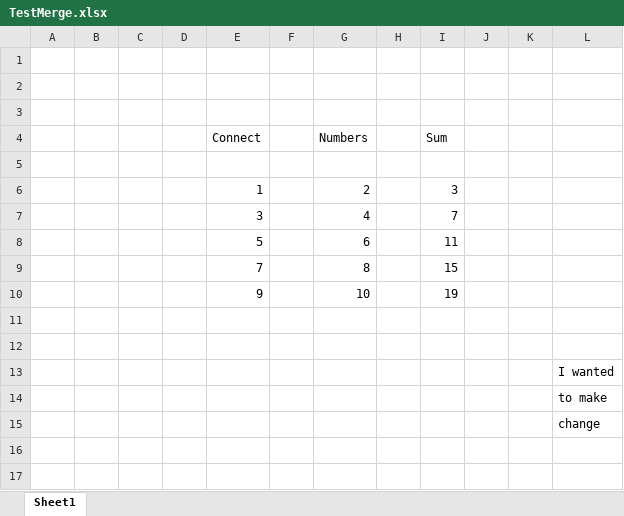
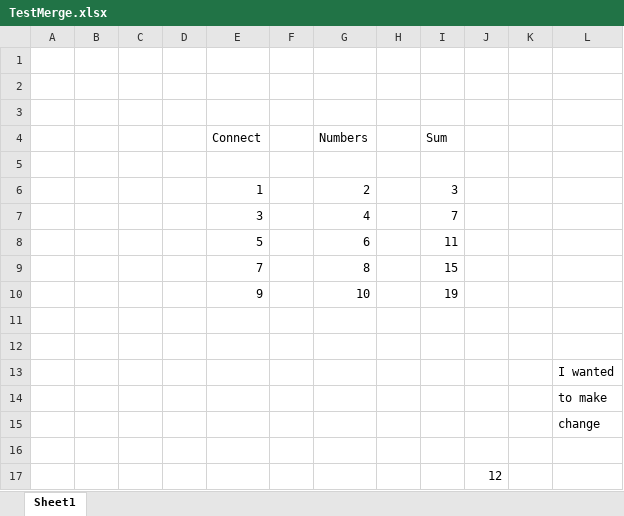
Before and after one commit to DawidFurs/ExcelFeatures, an Excel workbook: TestMerge.xlsx, sheet Sheet1, drawn as a sheet; values as stored, in another font and other column widths than the file's, no borders; the diff names each change by its address in the sheet, - before the commit and + after, or states it on an @@ line.

Commit message:
second chance

```diff
--- a/TestMerge.xlsx (sheet Sheet1)
+++ b/TestMerge.xlsx (sheet Sheet1)
+row 16: (empty)
+row 17:  |  |  |  |  |  |  |  |  | 12
```
